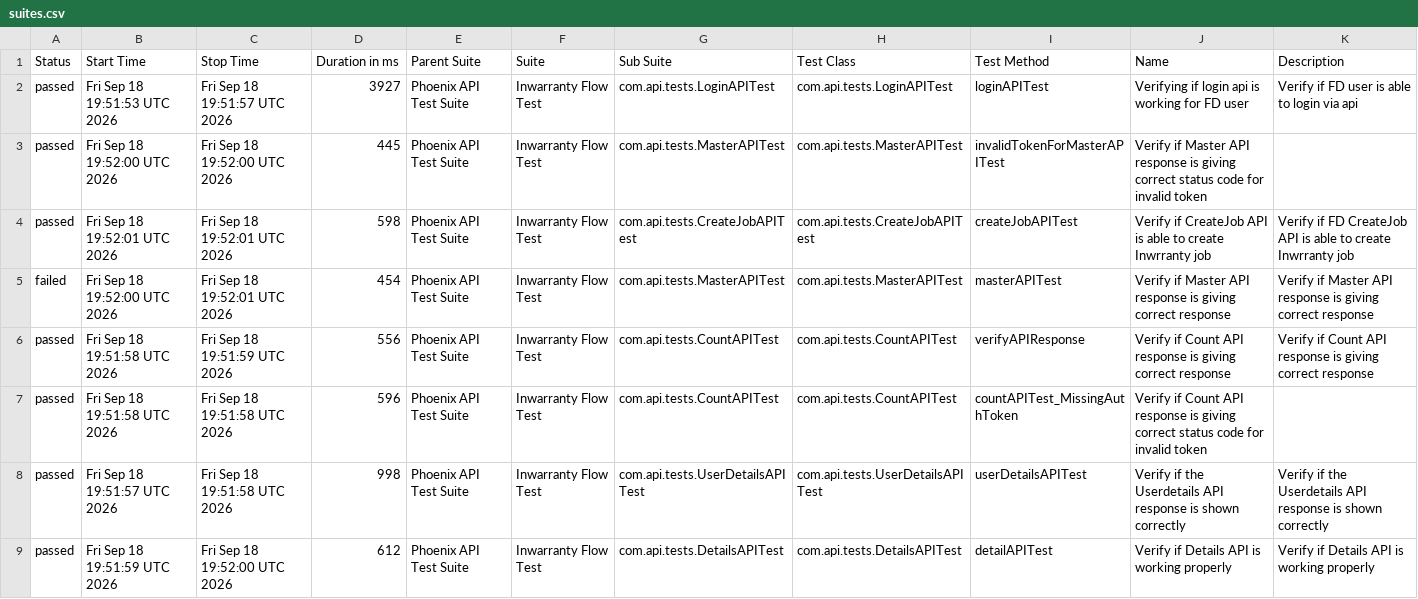
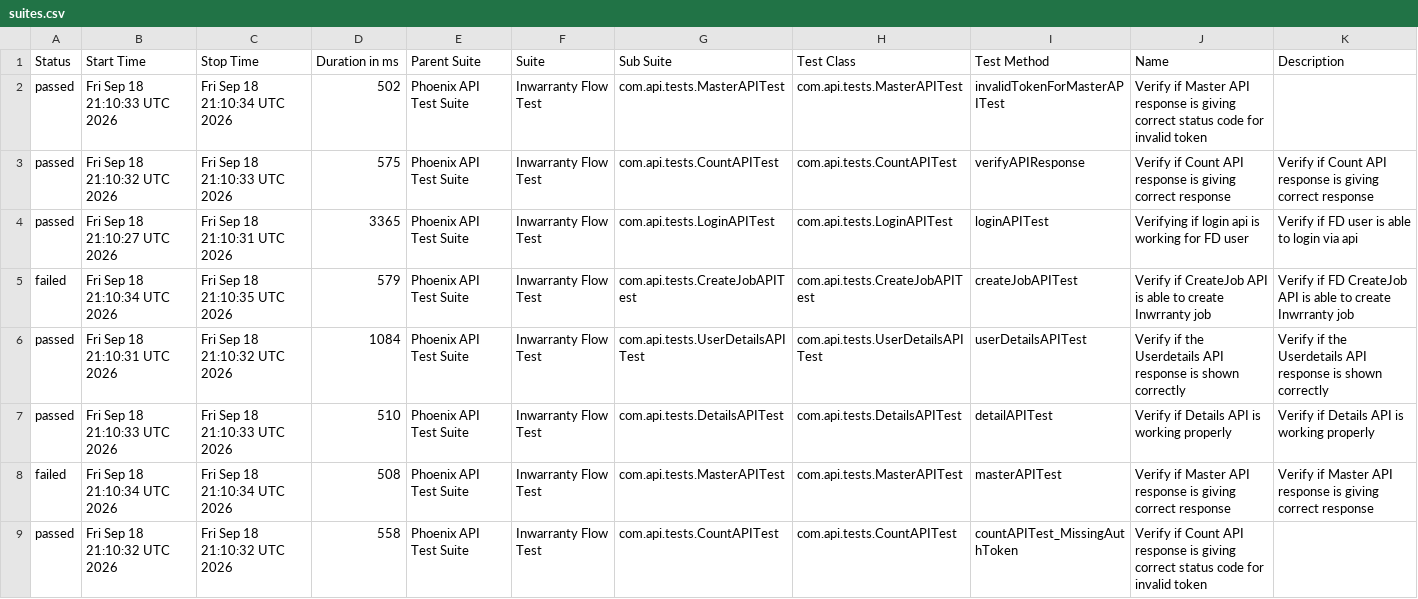
Before and after one commit to rounit/PhoenixTestAutomationFramework, a CSV file: data/suites.csv, drawn as a sheet.

```diff
--- a/data/suites.csv
+++ b/data/suites.csv
@@ -1,9 +1,9 @@
 "Status","Start Time","Stop Time","Duration in ms","Parent Suite","Suite","Sub Suite","Test Class","Test Method","Name","Description"
-"passed","Fri Sep 18 19:51:53 UTC 2026","Fri Sep 18 19:51:57 UTC 2026","3927","Phoenix API Test Suite","Inwarranty Flow Test","com.api.tests.LoginAPITest","com.api.tests.LoginAPITest","loginAPITest","Verifying if login api is working for FD user","Verify if FD user is able to login via api"
-"passed","Fri Sep 18 19:52:00 UTC 2026","Fri Sep 18 19:52:00 UTC 2026","445","Phoenix API Test Suite","Inwarranty Flow Test","com.api.tests.MasterAPITest","com.api.tests.MasterAPITest","invalidTokenForMasterAPITest","Verify if Master API response is giving correct status code for invalid token",""
-"passed","Fri Sep 18 19:52:01 UTC 2026","Fri Sep 18 19:52:01 UTC 2026","598","Phoenix API Test Suite","Inwarranty Flow Test","com.api.tests.CreateJobAPITest","com.api.tests.CreateJobAPITest","createJobAPITest","Verify if CreateJob API is able to create Inwrranty job","Verify if FD CreateJob API is able to create Inwrranty job"
-"failed","Fri Sep 18 19:52:00 UTC 2026","Fri Sep 18 19:52:01 UTC 2026","454","Phoenix API Test Suite","Inwarranty Flow Test","com.api.tests.MasterAPITest","com.api.tests.MasterAPITest","masterAPITest","Verify if Master API response is giving correct response","Verify if Master API response is giving correct response"
-"passed","Fri Sep 18 19:51:58 UTC 2026","Fri Sep 18 19:51:59 UTC 2026","556","Phoenix API Test Suite","Inwarranty Flow Test","com.api.tests.CountAPITest","com.api.tests.CountAPITest","verifyAPIResponse","Verify if Count API response is giving correct response","Verify if Count API response is giving correct response"
-"passed","Fri Sep 18 19:51:58 UTC 2026","Fri Sep 18 19:51:58 UTC 2026","596","Phoenix API Test Suite","Inwarranty Flow Test","com.api.tests.CountAPITest","com.api.tests.CountAPITest","countAPITest_MissingAuthToken","Verify if Count API response is giving correct status code for invalid token",""
-"passed","Fri Sep 18 19:51:57 UTC 2026","Fri Sep 18 19:51:58 UTC 2026","998","Phoenix API Test Suite","Inwarranty Flow Test","com.api.tests.UserDetailsAPITest","com.api.tests.UserDetailsAPITest","userDetailsAPITest","Verify if the Userdetails API response is shown correctly","Verify if the Userdetails API response is shown correctly"
-"passed","Fri Sep 18 19:51:59 UTC 2026","Fri Sep 18 19:52:00 UTC 2026","612","Phoenix API Test Suite","Inwarranty Flow Test","com.api.tests.DetailsAPITest","com.api.tests.DetailsAPITest","detailAPITest","Verify if Details API is working properly","Verify if Details API is working properly"
+"passed","Fri Sep 18 21:10:33 UTC 2026","Fri Sep 18 21:10:34 UTC 2026","502","Phoenix API Test Suite","Inwarranty Flow Test","com.api.tests.MasterAPITest","com.api.tests.MasterAPITest","invalidTokenForMasterAPITest","Verify if Master API response is giving correct status code for invalid token",""
+"passed","Fri Sep 18 21:10:32 UTC 2026","Fri Sep 18 21:10:33 UTC 2026","575","Phoenix API Test Suite","Inwarranty Flow Test","com.api.tests.CountAPITest","com.api.tests.CountAPITest","verifyAPIResponse","Verify if Count API response is giving correct response","Verify if Count API response is giving correct response"
+"passed","Fri Sep 18 21:10:27 UTC 2026","Fri Sep 18 21:10:31 UTC 2026","3365","Phoenix API Test Suite","Inwarranty Flow Test","com.api.tests.LoginAPITest","com.api.tests.LoginAPITest","loginAPITest","Verifying if login api is working for FD user","Verify if FD user is able to login via api"
+"failed","Fri Sep 18 21:10:34 UTC 2026","Fri Sep 18 21:10:35 UTC 2026","579","Phoenix API Test Suite","Inwarranty Flow Test","com.api.tests.CreateJobAPITest","com.api.tests.CreateJobAPITest","createJobAPITest","Verify if CreateJob API is able to create Inwrranty job","Verify if FD CreateJob API is able to create Inwrranty job"
+"passed","Fri Sep 18 21:10:31 UTC 2026","Fri Sep 18 21:10:32 UTC 2026","1084","Phoenix API Test Suite","Inwarranty Flow Test","com.api.tests.UserDetailsAPITest","com.api.tests.UserDetailsAPITest","userDetailsAPITest","Verify if the Userdetails API response is shown correctly","Verify if the Userdetails API response is shown correctly"
+"passed","Fri Sep 18 21:10:33 UTC 2026","Fri Sep 18 21:10:33 UTC 2026","510","Phoenix API Test Suite","Inwarranty Flow Test","com.api.tests.DetailsAPITest","com.api.tests.DetailsAPITest","detailAPITest","Verify if Details API is working properly","Verify if Details API is working properly"
+"failed","Fri Sep 18 21:10:34 UTC 2026","Fri Sep 18 21:10:34 UTC 2026","508","Phoenix API Test Suite","Inwarranty Flow Test","com.api.tests.MasterAPITest","com.api.tests.MasterAPITest","masterAPITest","Verify if Master API response is giving correct response","Verify if Master API response is giving correct response"
+"passed","Fri Sep 18 21:10:32 UTC 2026","Fri Sep 18 21:10:32 UTC 2026","558","Phoenix API Test Suite","Inwarranty Flow Test","com.api.tests.CountAPITest","com.api.tests.CountAPITest","countAPITest_MissingAuthToken","Verify if Count API response is giving correct status code for invalid token",""
```
Also changed, not shown: data/behaviors.csv, 58 other files.
